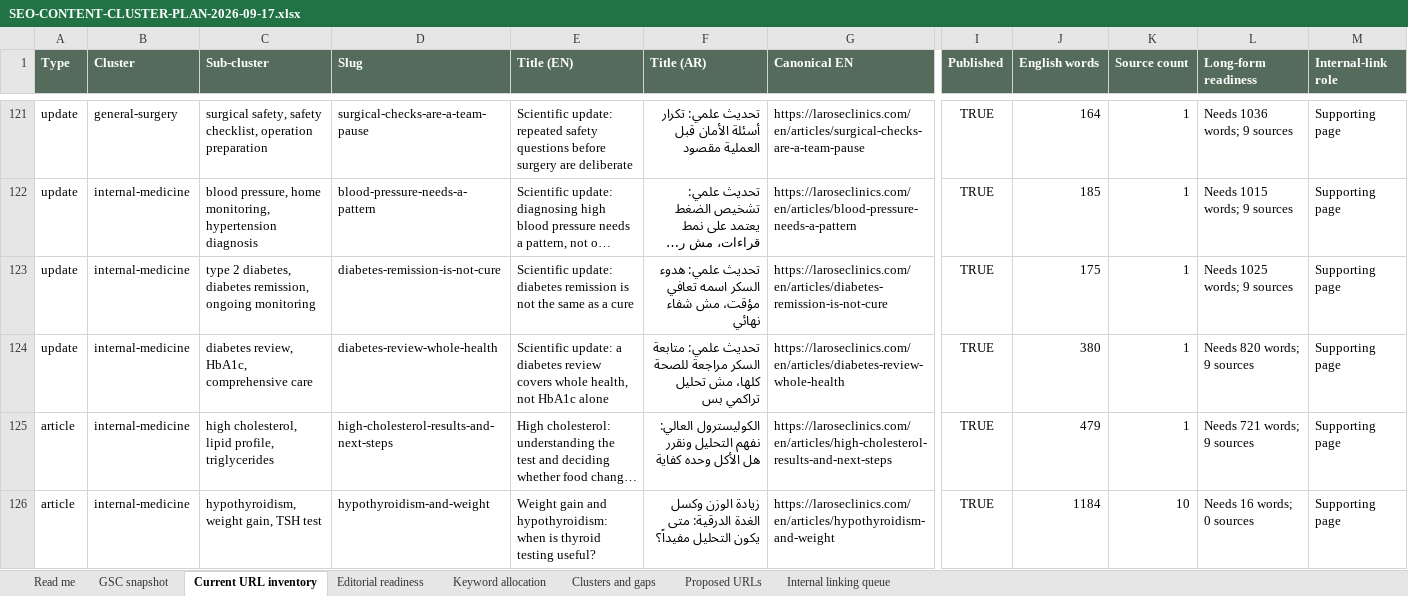
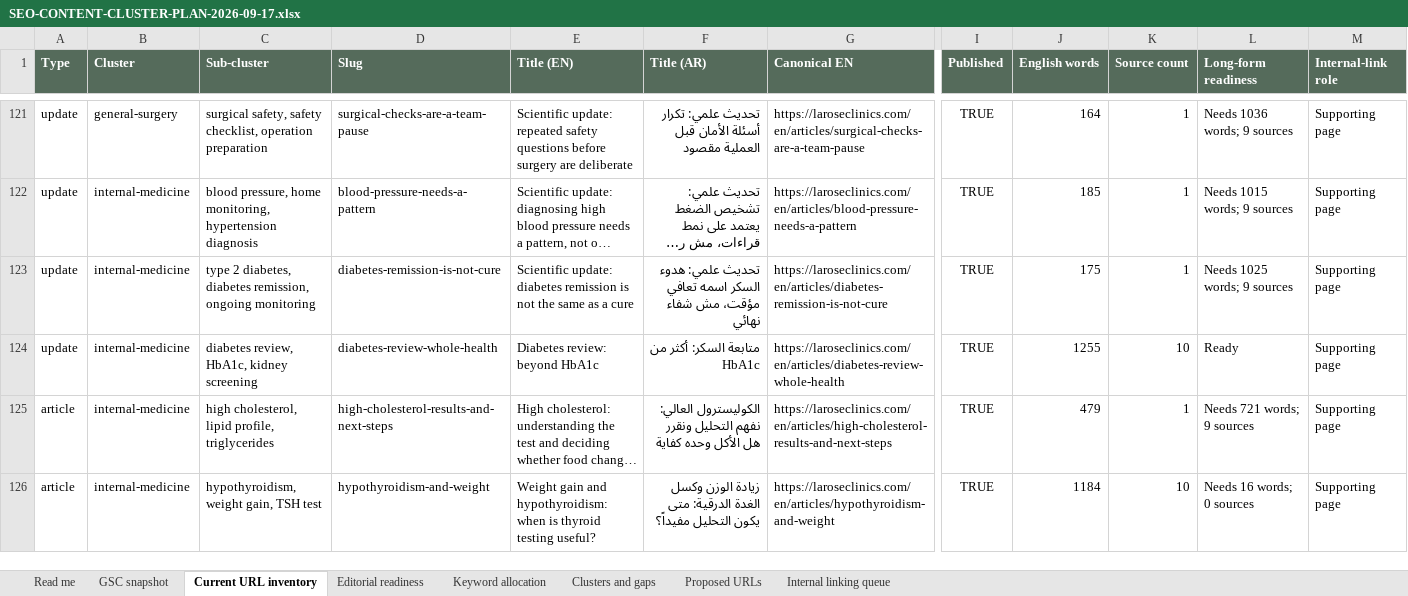
Before and after one commit to larosewellnesshub0-a11y/larose-site, an Excel workbook: _project/SEO-CONTENT-CLUSTER-PLAN-2026-09-17.xlsx, sheet Current URL inventory, drawn as a sheet; only a part is shown, gaps mark what is left out; long unchanged cells end in …; values as stored, in another font and other column widths than the file's, no borders; the diff names each change by its address in the sheet, - before the commit and + after, or states it on an @@ line.

```diff
--- a/_project/SEO-CONTENT-CLUSTER-PLAN-2026-09-17.xlsx (sheet Current URL inventory)
+++ b/_project/SEO-CONTENT-CLUSTER-PLAN-2026-09-17.xlsx (sheet Current URL inventory)
-C124 (Sub-cluster): diabetes review, HbA1c, comprehensive care
+C124 (Sub-cluster): diabetes review, HbA1c, kidney screening
-E124 (Title (EN)): Scientific update: a diabetes review covers whole health, not HbA1c alone
+E124 (Title (EN)): Diabetes review: beyond HbA1c
-F124 (Title (AR)): تحديث علمي: متابعة السكر مراجعة للصحة كلها، مش تحليل تراكمي بس
+F124 (Title (AR)): متابعة السكر: أكثر من HbA1c
-J124 (English words): 380
+J124 (English words): 1255
-K124 (Source count): 1
+K124 (Source count): 10
-L124 (Long-form readiness): Needs 820 words; 9 sources
+L124 (Long-form readiness): Ready
```
Also changed, not shown: sheet Editorial readiness, sheet Internal linking queue, 6 other files.
